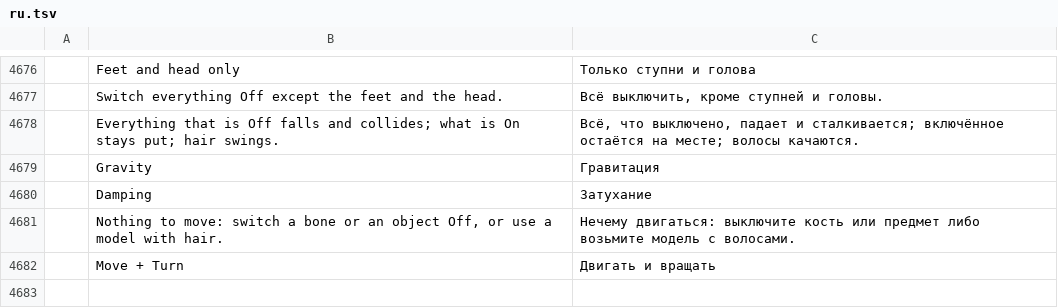
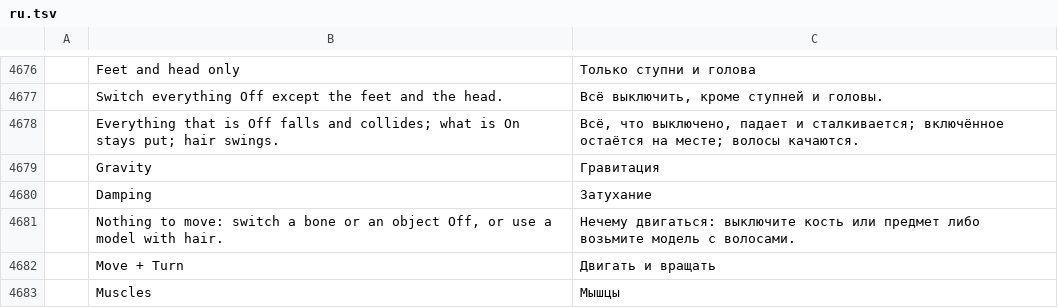
Before and after one commit to alen2125/photocraft, a TSV file: crates/ui-egui/src/i18n/ru.tsv, drawn as a sheet; only a part is shown, gaps mark what is left out; the diff names each change by its address in the sheet, - before the commit and + after, or states it on an @@ line.

```diff
--- a/crates/ui-egui/src/i18n/ru.tsv
+++ b/crates/ui-egui/src/i18n/ru.tsv
+row 4683:  | Muscles | Мышцы
```
Also changed, not shown: 8 other files.
